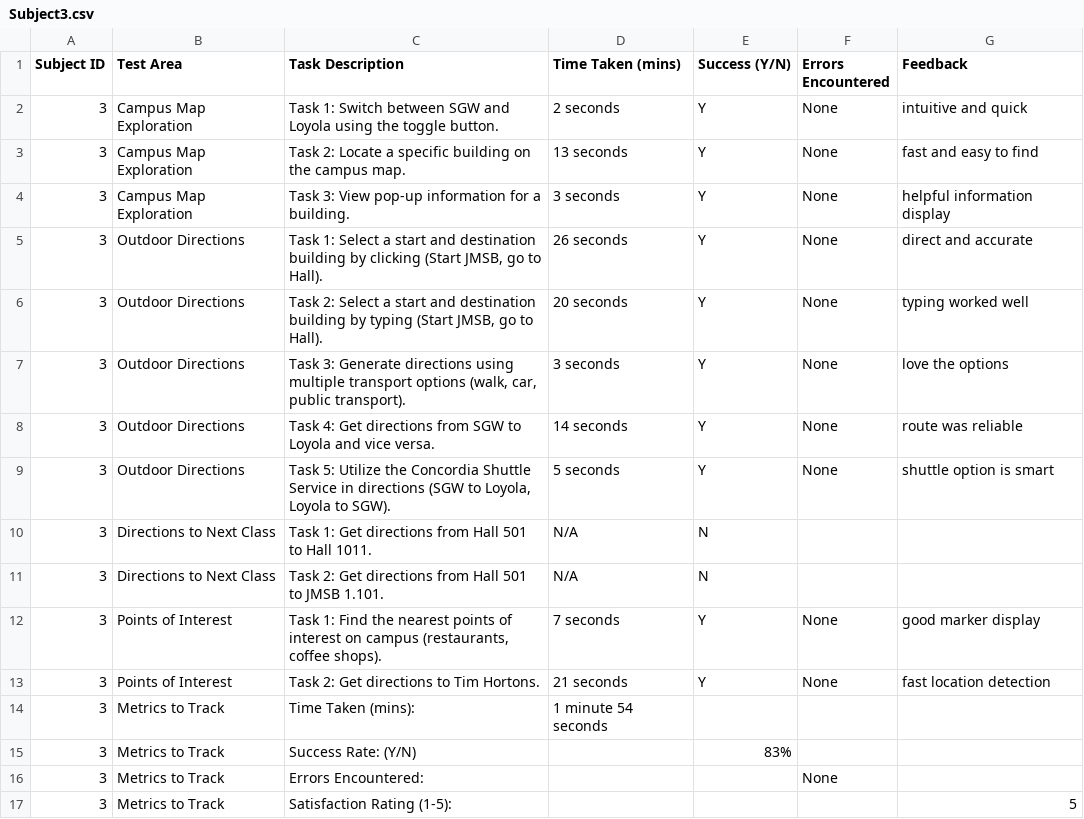
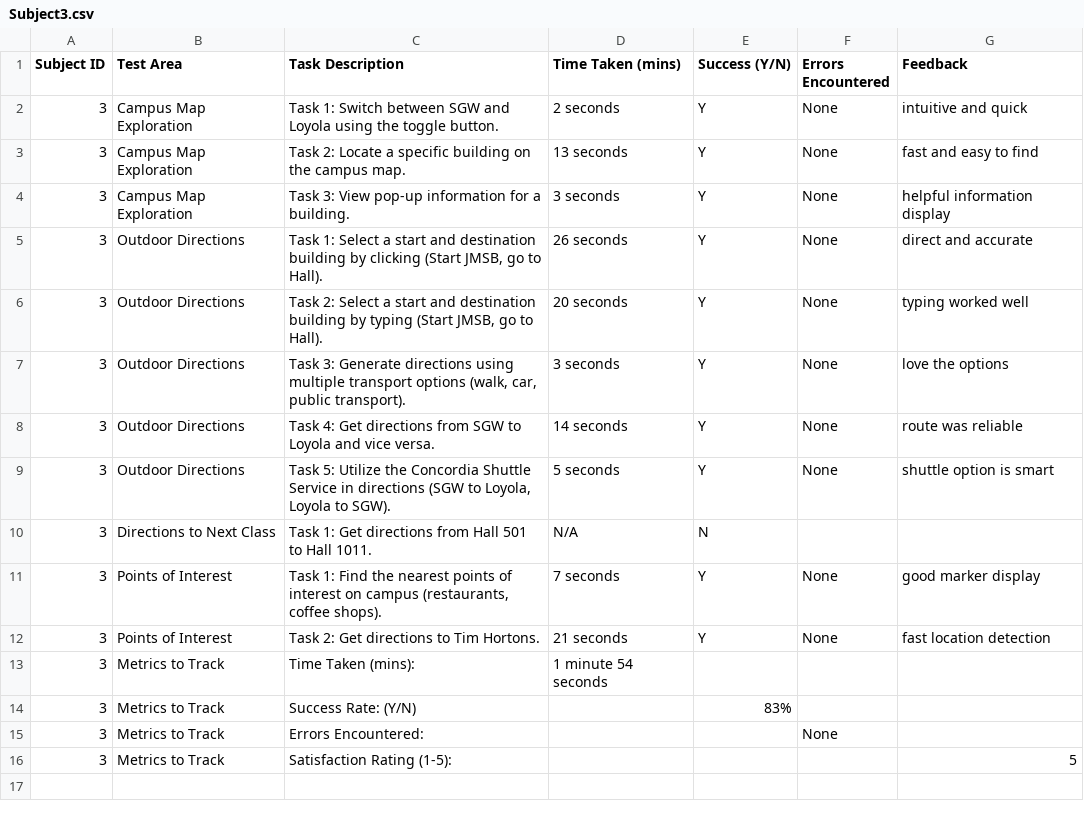
Before and after one commit to elion-abdyli/SOEN390, a CSV file: Usability_Testing/Usability_Checklist/Subject3.csv, drawn as a sheet.

Commit message:
Modified Checklist to be consistent

```diff
--- a/Usability_Testing/Usability_Checklist/Subject3.csv
+++ b/Usability_Testing/Usability_Checklist/Subject3.csv
@@ -10,3 +10,2 @@ Subject ID,Test Area,Task Description,Time Taken (mins),Success (Y/N),Errors Enc
 3,Directions to Next Class,Task 1: Get directions from Hall 501 to Hall 1011.,N/A,N,,
-3,Directions to Next Class,Task 2: Get directions from Hall 501 to JMSB 1.101.,N/A,N,,
 3,Points of Interest,"Task 1: Find the nearest points of interest on campus (restaurants, coffee shops).",7 seconds,Y,None,good marker display
```
